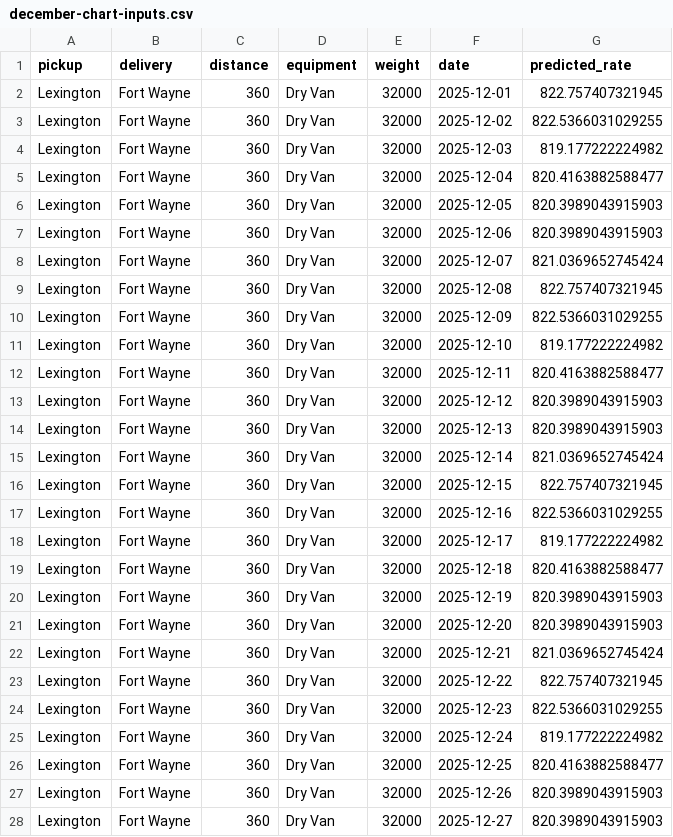
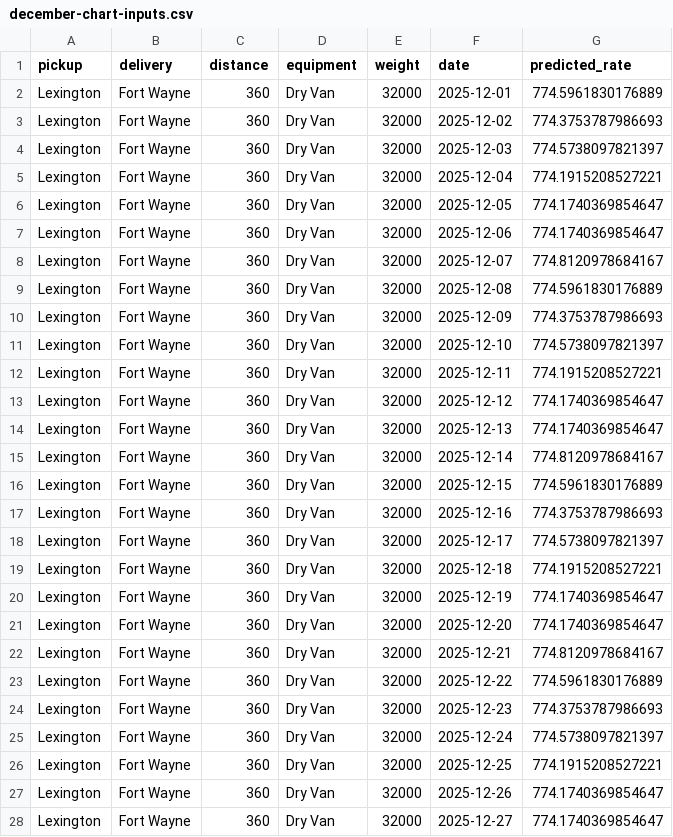
Before and after one commit to wordsecret123-design/SpotterLabsAssessment, a CSV file: december-chart-inputs.csv, drawn as a sheet; only a part is shown; the diff covers the shown part only.

```diff
--- a/december-chart-inputs.csv
+++ b/december-chart-inputs.csv
@@ -1,28 +1,28 @@
 pickup,delivery,distance,equipment,weight,date,predicted_rate
-Lexington,Fort Wayne,360,Dry Van,32000,2025-12-01,822.757407321945
-Lexington,Fort Wayne,360,Dry Van,32000,2025-12-02,822.5366031029255
-Lexington,Fort Wayne,360,Dry Van,32000,2025-12-03,819.177222224982
-Lexington,Fort Wayne,360,Dry Van,32000,2025-12-04,820.4163882588477
-Lexington,Fort Wayne,360,Dry Van,32000,2025-12-05,820.3989043915903
-Lexington,Fort Wayne,360,Dry Van,32000,2025-12-06,820.3989043915903
-Lexington,Fort Wayne,360,Dry Van,32000,2025-12-07,821.0369652745424
-Lexington,Fort Wayne,360,Dry Van,32000,2025-12-08,822.757407321945
-Lexington,Fort Wayne,360,Dry Van,32000,2025-12-09,822.5366031029255
-Lexington,Fort Wayne,360,Dry Van,32000,2025-12-10,819.177222224982
-Lexington,Fort Wayne,360,Dry Van,32000,2025-12-11,820.4163882588477
-Lexington,Fort Wayne,360,Dry Van,32000,2025-12-12,820.3989043915903
-Lexington,Fort Wayne,360,Dry Van,32000,2025-12-13,820.3989043915903
-Lexington,Fort Wayne,360,Dry Van,32000,2025-12-14,821.0369652745424
-Lexington,Fort Wayne,360,Dry Van,32000,2025-12-15,822.757407321945
-Lexington,Fort Wayne,360,Dry Van,32000,2025-12-16,822.5366031029255
-Lexington,Fort Wayne,360,Dry Van,32000,2025-12-17,819.177222224982
-Lexington,Fort Wayne,360,Dry Van,32000,2025-12-18,820.4163882588477
-Lexington,Fort Wayne,360,Dry Van,32000,2025-12-19,820.3989043915903
-Lexington,Fort Wayne,360,Dry Van,32000,2025-12-20,820.3989043915903
-Lexington,Fort Wayne,360,Dry Van,32000,2025-12-21,821.0369652745424
-Lexington,Fort Wayne,360,Dry Van,32000,2025-12-22,822.757407321945
-Lexington,Fort Wayne,360,Dry Van,32000,2025-12-23,822.5366031029255
-Lexington,Fort Wayne,360,Dry Van,32000,2025-12-24,819.177222224982
-Lexington,Fort Wayne,360,Dry Van,32000,2025-12-25,820.4163882588477
-Lexington,Fort Wayne,360,Dry Van,32000,2025-12-26,820.3989043915903
-Lexington,Fort Wayne,360,Dry Van,32000,2025-12-27,820.3989043915903
+Lexington,Fort Wayne,360,Dry Van,32000,2025-12-01,774.5961830176889
+Lexington,Fort Wayne,360,Dry Van,32000,2025-12-02,774.3753787986693
+Lexington,Fort Wayne,360,Dry Van,32000,2025-12-03,774.5738097821397
+Lexington,Fort Wayne,360,Dry Van,32000,2025-12-04,774.1915208527221
+Lexington,Fort Wayne,360,Dry Van,32000,2025-12-05,774.1740369854647
+Lexington,Fort Wayne,360,Dry Van,32000,2025-12-06,774.1740369854647
+Lexington,Fort Wayne,360,Dry Van,32000,2025-12-07,774.8120978684167
+Lexington,Fort Wayne,360,Dry Van,32000,2025-12-08,774.5961830176889
+Lexington,Fort Wayne,360,Dry Van,32000,2025-12-09,774.3753787986693
+Lexington,Fort Wayne,360,Dry Van,32000,2025-12-10,774.5738097821397
+Lexington,Fort Wayne,360,Dry Van,32000,2025-12-11,774.1915208527221
+Lexington,Fort Wayne,360,Dry Van,32000,2025-12-12,774.1740369854647
+Lexington,Fort Wayne,360,Dry Van,32000,2025-12-13,774.1740369854647
+Lexington,Fort Wayne,360,Dry Van,32000,2025-12-14,774.8120978684167
+Lexington,Fort Wayne,360,Dry Van,32000,2025-12-15,774.5961830176889
+Lexington,Fort Wayne,360,Dry Van,32000,2025-12-16,774.3753787986693
+Lexington,Fort Wayne,360,Dry Van,32000,2025-12-17,774.5738097821397
+Lexington,Fort Wayne,360,Dry Van,32000,2025-12-18,774.1915208527221
+Lexington,Fort Wayne,360,Dry Van,32000,2025-12-19,774.1740369854647
+Lexington,Fort Wayne,360,Dry Van,32000,2025-12-20,774.1740369854647
+Lexington,Fort Wayne,360,Dry Van,32000,2025-12-21,774.8120978684167
+Lexington,Fort Wayne,360,Dry Van,32000,2025-12-22,774.5961830176889
+Lexington,Fort Wayne,360,Dry Van,32000,2025-12-23,774.3753787986693
+Lexington,Fort Wayne,360,Dry Van,32000,2025-12-24,774.5738097821397
+Lexington,Fort Wayne,360,Dry Van,32000,2025-12-25,774.1915208527221
+Lexington,Fort Wayne,360,Dry Van,32000,2025-12-26,774.1740369854647
+Lexington,Fort Wayne,360,Dry Van,32000,2025-12-27,774.1740369854647
```
Also changed, not shown: 4 edited cells elsewhere in this file, 3 other files.
